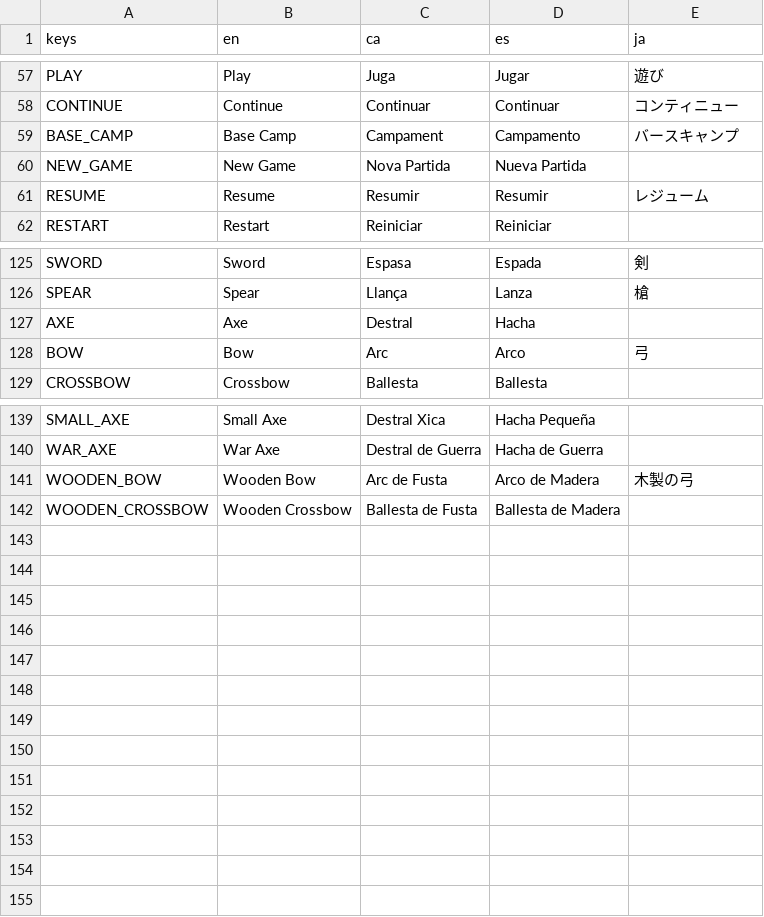
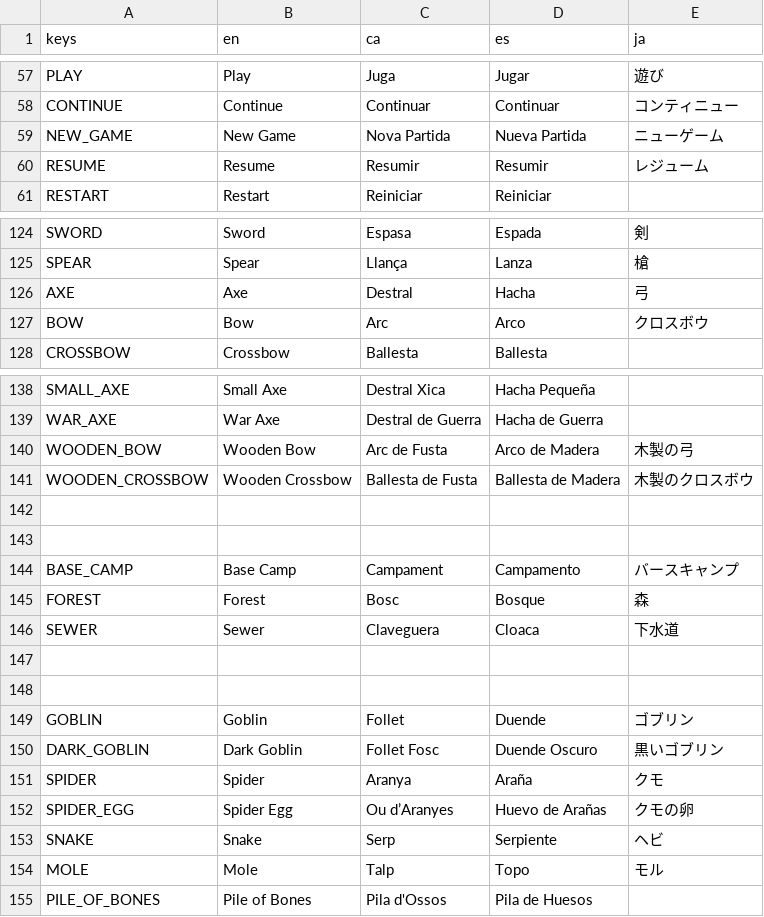
Before and after one commit to MateuSai/Where-is-the-Princess, a CSV file: Translations/Translations.csv, drawn as a sheet; only a part is shown, gaps mark what is left out; the diff covers the shown part only.

Commit message:
Some translations

```diff
--- a/Translations/Translations.csv
+++ b/Translations/Translations.csv
@@ -58,4 +58,3 @@ PLAY,Play,Juga,Jugar,遊び
 CONTINUE,Continue,Continuar,Continuar, コンティニュー
-BASE_CAMP,Base Camp,Campament,Campamento,バースキャンプ
-NEW_GAME,New Game,Nova Partida,Nueva Partida,
+NEW_GAME,New Game,Nova Partida,Nueva Partida,ニューゲーム
 RESUME,Resume,Resumir,Resumir,レジューム
@@ -126,4 +125,4 @@ SWORD,Sword,Espasa,Espada,剣
 SPEAR,Spear,Llança,Lanza,槍
-AXE,Axe,Destral,Hacha,
-BOW,Bow,Arc,Arco,弓
+AXE,Axe,Destral,Hacha,弓
+BOW,Bow,Arc,Arco,クロスボウ
 CROSSBOW,Crossbow,Ballesta,Ballesta,
@@ -141,2 +140,16 @@ WAR_AXE,War Axe,Destral de Guerra,Hacha de Guerra,
 WOODEN_BOW,Wooden Bow,Arc de Fusta,Arco de Madera,木製の弓
-WOODEN_CROSSBOW,Wooden Crossbow,Ballesta de Fusta,Ballesta de Madera,
+WOODEN_CROSSBOW,Wooden Crossbow,Ballesta de Fusta,Ballesta de Madera,木製のクロスボウ
+,,,,
+,,,,
+BASE_CAMP,Base Camp,Campament,Campamento,バースキャンプ
+FOREST,Forest,Bosc,Bosque,森
+SEWER,Sewer,Claveguera,Cloaca,下水道
+,,,,
+,,,,
+GOBLIN,Goblin,Follet,Duende,ゴブリン
+DARK_GOBLIN,Dark Goblin,Follet Fosc,Duende Oscuro,黒いゴブリン
+SPIDER,Spider,Aranya,Araña,クモ
+SPIDER_EGG,Spider Egg,Ou d’Aranyes,Huevo de Arañas,クモの卵
+SNAKE,Snake,Serp,Serpiente,ヘビ
+MOLE,Mole,Talp,Topo,モル
+PILE_OF_BONES,Pile of Bones,Pila d'Ossos,Pila de Huesos,
```
Also changed, not shown: 1 edited cell elsewhere in this file, 6 other files.
